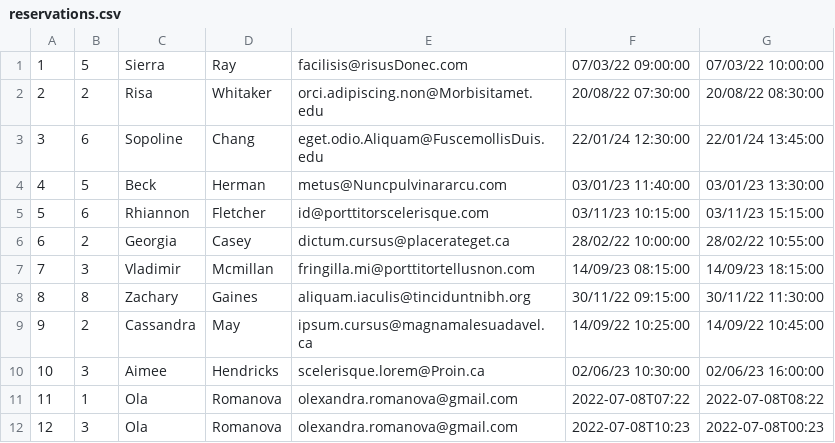
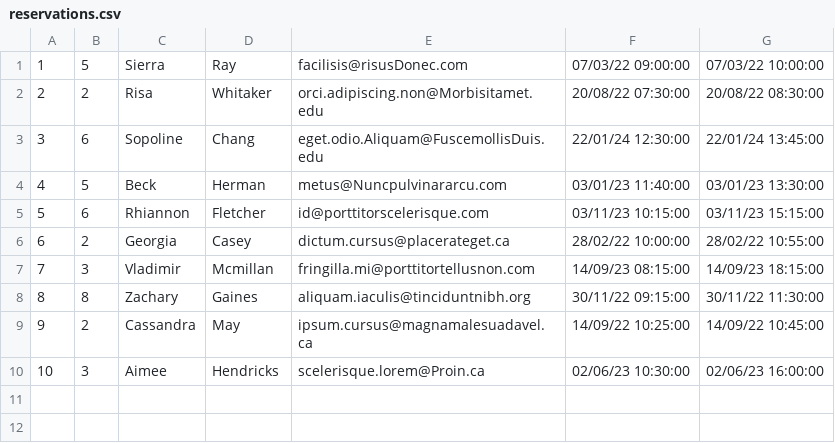
Before and after one commit to ATC-Adobe/php-academy-training2022, a CSV file: reservations.csv, drawn as a sheet; the diff names each change by its address in the sheet, - before the commit and + after, or states it on an @@ line.

```diff
--- a/reservations.csv
+++ b/reservations.csv
-row 11: 11 | 1 | Ola | Romanova | olexandra.romanova@gmail.com | 2022-07-08T07:22 | 2022-07-08T08:22
-row 12: 12 | 3 | Ola | Romanova | olexandra.romanova@gmail.com | 2022-07-08T10:23 | 2022-07-08T00:23
```
Also changed, not shown: 3 other files.
